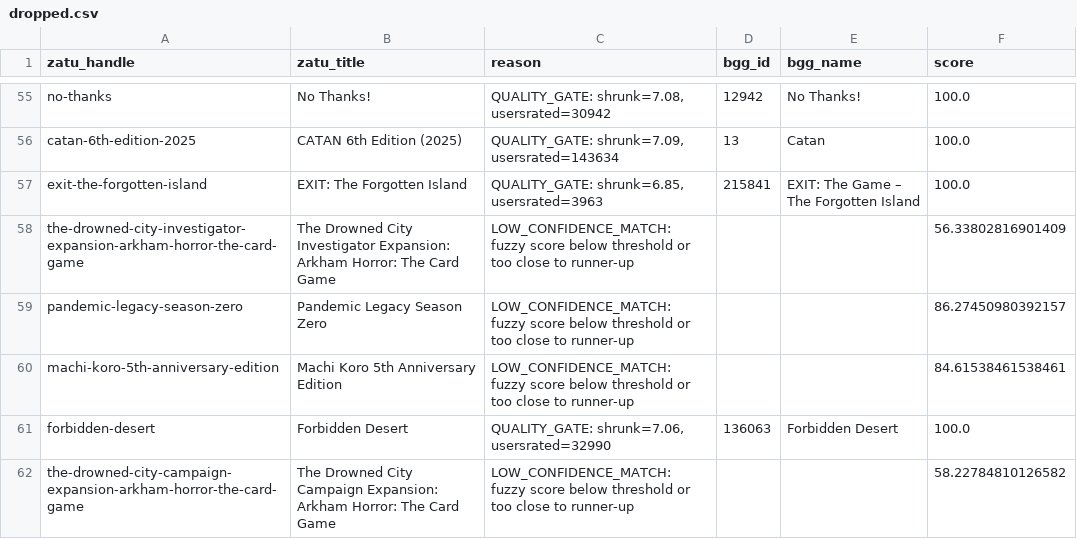
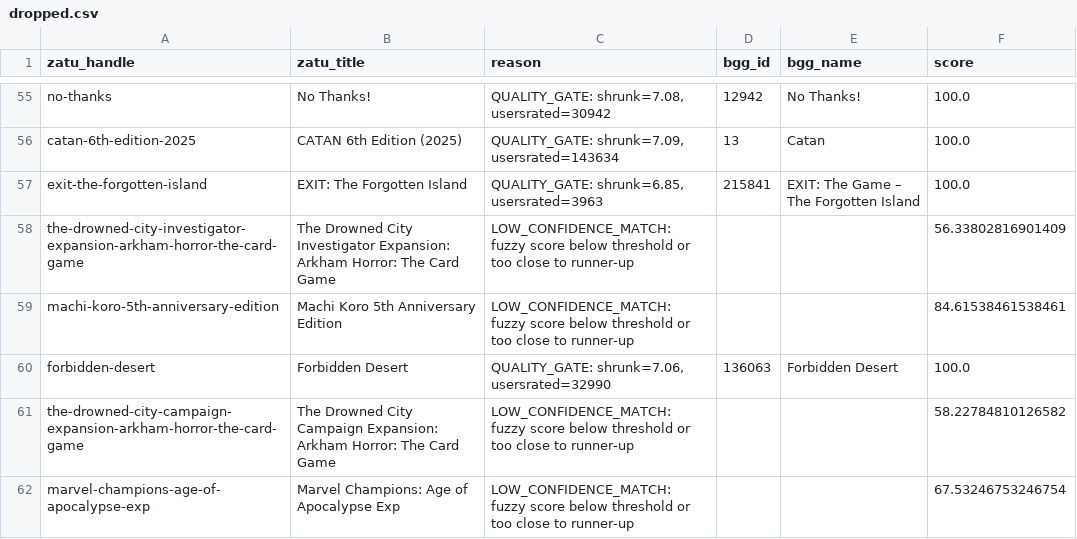
Before and after one commit to CHO7ishere/UKBoardgames, a CSV file: data/dropped.csv, drawn as a sheet; only a part is shown, gaps mark what is left out; the shorter side is filled out with more unchanged rows; removed rows and columns are numbered as before the commit, all else as after; the diff covers the shown part only; the diff names each change by its address in the sheet, - before the commit and + after, or states it on an @@ line.

```diff
--- a/data/dropped.csv
+++ b/data/dropped.csv
-row 59: pandemic-legacy-season-zero | Pandemic Legacy Season Zero | LOW_CONFIDENCE_MATCH: fuzzy score below threshold or too close to runner-up |  |  | 86.27450980392157
```
Also changed, not shown: 1 added row, 2 removed rows and 48 edited cells elsewhere in this file, 4 other files.
